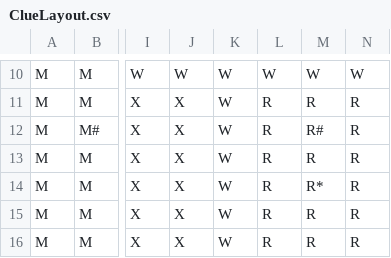
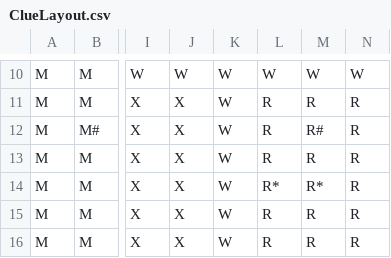
Before and after one commit to manassaini/ClueGame, a CSV file: ClueLayout.csv, drawn as a sheet; only a part is shown, gaps mark what is left out; the diff names each change by its address in the sheet, - before the commit and + after, or states it on an @@ line.

```diff
--- a/ClueLayout.csv
+++ b/ClueLayout.csv
-L14: R
+L14: R*
```
Also changed, not shown: 7 other files.
